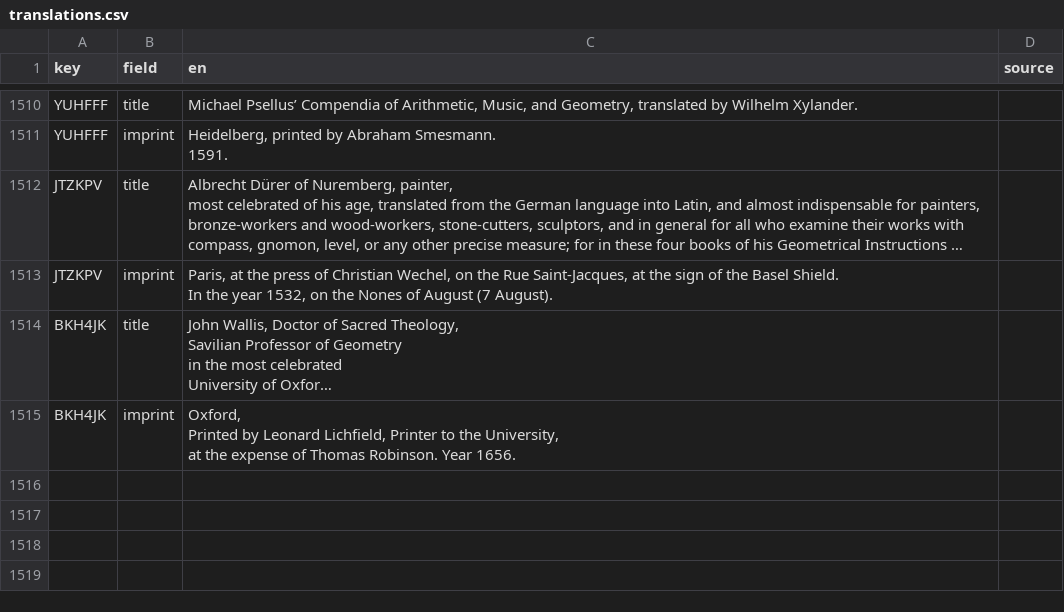
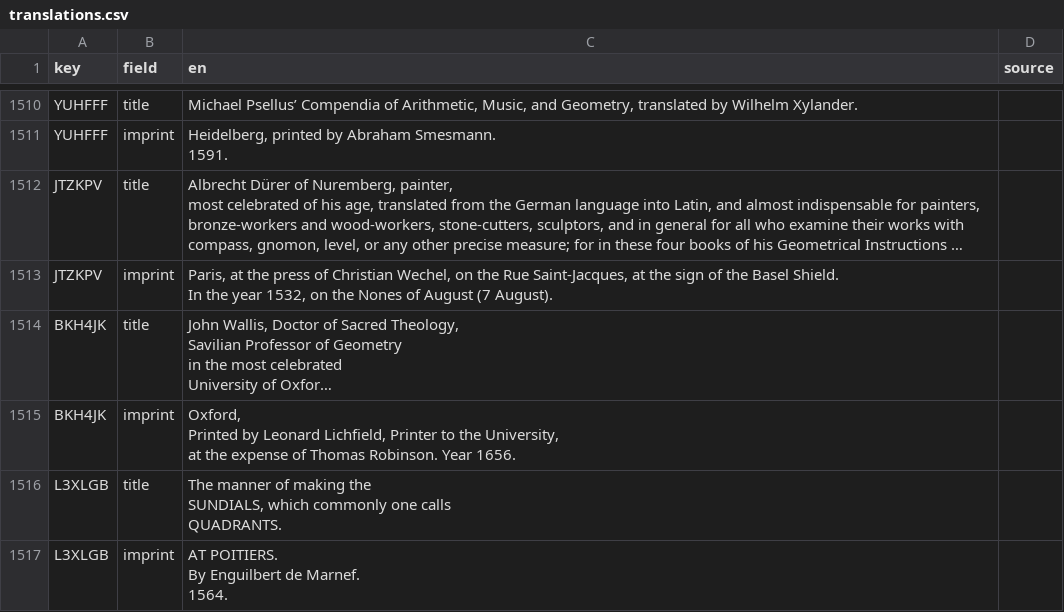
Before and after one commit to Euclides-EM/elements-resource-box, a CSV file: public/docs/translations.csv, drawn as a sheet; only a part is shown, gaps mark what is left out; long unchanged cells end in …; ↵ is a line break in a cell; the diff names each change by its address in the sheet, - before the commit and + after, or states it on an @@ line.

```diff
--- a/public/docs/translations.csv
+++ b/public/docs/translations.csv
+row 1516: L3XLGB | title | The manner of making the ↵ SUNDIALS, which commonly one calls ↵ QUADRANTS.
+row 1517: L3XLGB | imprint | AT POITIERS. ↵ By Enguilbert de Marnef. ↵ 1564.
```
Also changed, not shown: public/docs/items_manuscript.csv, public/docs/items_print.csv, 3 other files.
